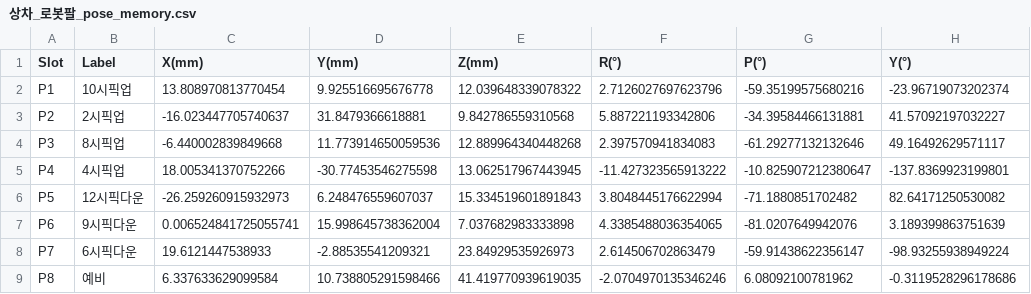
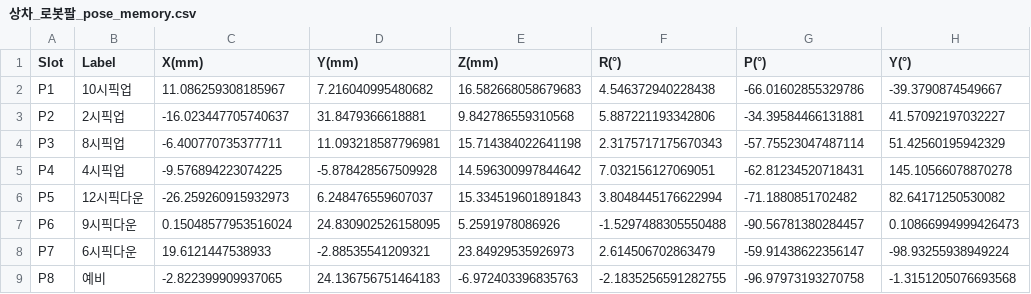
Before and after one commit to addinedu-roscamp-8th/roscamp-repo-3, a CSV file: gui/src/lovo_gui/lovo_gui/config/pose_memory/상차_로봇팔_pose_memory.csv, drawn as a sheet.

```diff
--- a/gui/src/lovo_gui/lovo_gui/config/pose_memory/상차_로봇팔_pose_memory.csv
+++ b/gui/src/lovo_gui/lovo_gui/config/pose_memory/상차_로봇팔_pose_memory.csv
@@ -1,9 +1,9 @@
 Slot,Label,X(mm),Y(mm),Z(mm),R(°),P(°),Y(°)
-P1,10시픽업,13.808970813770454,9.925516695676778,12.039648339078322,2.7126027697623796,-59.35199575680216,-23.96719073202374
+P1,10시픽업,11.086259308185967,7.216040995480682,16.582668058679683,4.546372940228438,-66.01602855329786,-39.3790874549667
 P2,2시픽업,-16.023447705740637,31.8479366618881,9.842786559310568,5.887221193342806,-34.39584466131881,41.57092197032227
-P3,8시픽업,-6.440002839849668,11.773914650059536,12.889964340448268,2.397570941834083,-61.29277132132646,49.16492629571117
-P4,4시픽업,18.005341370752266,-30.77453546275598,13.062517967443945,-11.427323565913222,-10.825907212380647,-137.8369923199801
+P3,8시픽업,-6.400770735377711,11.093218587796981,15.714384022641198,2.3175717175670343,-57.75523047487114,51.42560195942329
+P4,4시픽업,-9.576894223074225,-5.878428567509928,14.596300997844642,7.032156127069051,-62.81234520718431,145.10566078870278
 P5,12시픽다운,-26.259260915932973,6.248476559607037,15.334519601891843,3.8048445176622994,-71.1880851702482,82.64171250530082
-P6,9시픽다운,0.006524841725055741,15.998645738362004,7.037682983333898,4.3385488036354065,-81.0207649942076,3.189399863751639
+P6,9시픽다운,0.15048577953516024,24.830902526158095,5.2591978086926,-1.5297488305550488,-90.56781380284457,0.10866994999426473
 P7,6시픽다운,19.6121447538933,-2.88535541209321,23.84929535926973,2.614506702863479,-59.91438622356147,-98.93255938949224
-P8,예비,6.337633629099584,10.738805291598466,41.419770939619035,-2.0704970135346246,6.08092100781962,-0.3119528296178686
+P8,예비,-2.822399909937065,24.136756751464183,-6.972403396835763,-2.1835256591282755,-96.97973193270758,-1.3151205076693568
```
Also changed, not shown: 3 other files.
